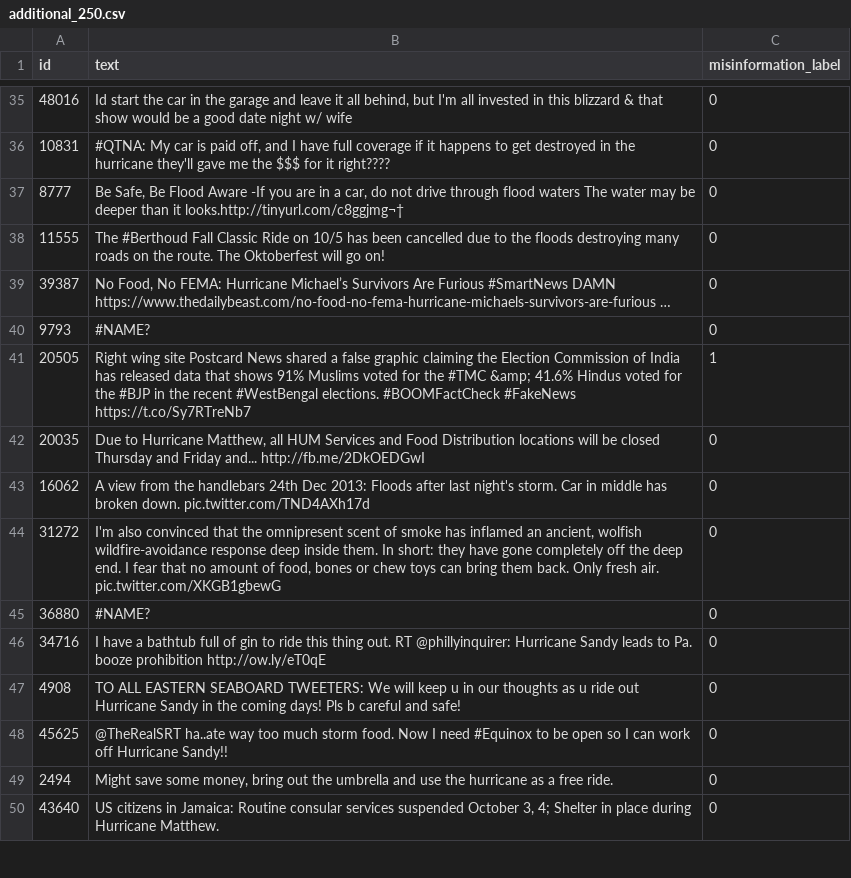
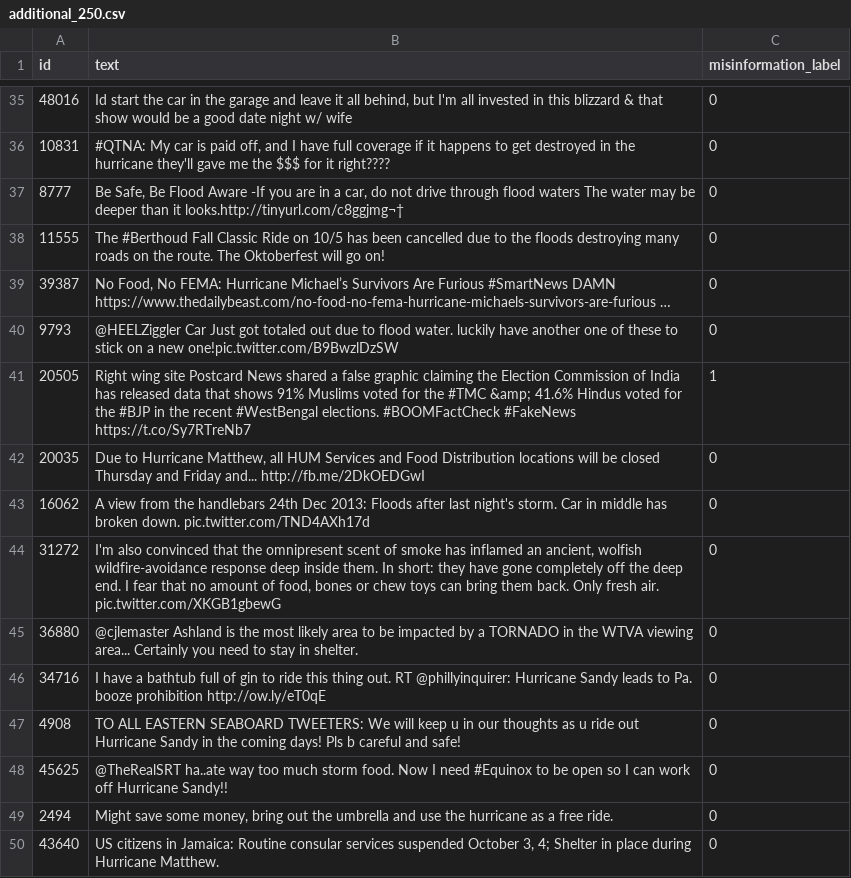
Before and after one commit to shiaoligreen/misinformation, a CSV file: data/final_splits/additional_250.csv (was data/preprocessed/additional_250.csv), drawn as a sheet; only a part is shown, gaps mark what is left out; the diff names each change by its address in the sheet, - before the commit and + after, or states it on an @@ line.

Commit message:
moved additional 250 to final splits and separate annotated version

```diff
--- a/data/preprocessed/additional_250.csv
+++ b/data/final_splits/additional_250.csv
-B40 (text): #NAME?
+B40 (text): @HEELZiggler Car Just got totaled out due to flood water. luckily have another one of these to stick on a new one!pic.twitter.com/B9BwzlDzSW
-B45 (text): #NAME?
+B45 (text): @cjlemaster Ashland is the most likely area to be impacted by a TORNADO in the WTVA viewing area... Certainly you need to stay in shelter.
```
Also changed, not shown: 1 other file.
